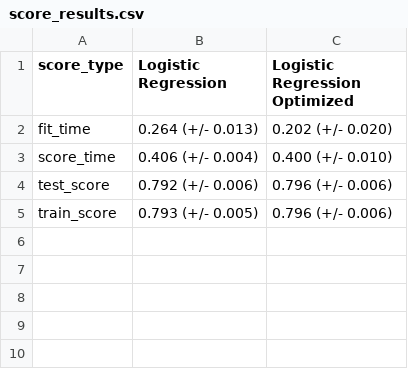
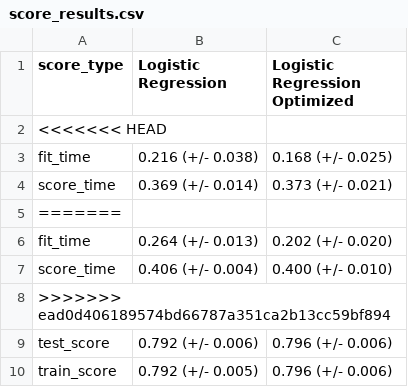
Before and after one commit to UBC-MDS/Collision_Prediction, a CSV file: results/score_results.csv, drawn as a sheet.

```diff
--- a/results/score_results.csv
+++ b/results/score_results.csv
@@ -1,5 +1,10 @@
 score_type,Logistic Regression,Logistic Regression Optimized
+<<<<<<< HEAD
+fit_time,0.216 (+/- 0.038),0.168 (+/- 0.025)
+score_time,0.369 (+/- 0.014),0.373 (+/- 0.021)
+=======
 fit_time,0.264 (+/- 0.013),0.202 (+/- 0.020)
 score_time,0.406 (+/- 0.004),0.400 (+/- 0.010)
+>>>>>>> ead0d406189574bd66787a351ca2b13cc59bf894
 test_score,0.792 (+/- 0.006),0.796 (+/- 0.006)
-train_score,0.793 (+/- 0.005),0.796 (+/- 0.006)
+train_score,0.792 (+/- 0.005),0.796 (+/- 0.006)
```
Also changed, not shown: 13 other files.
